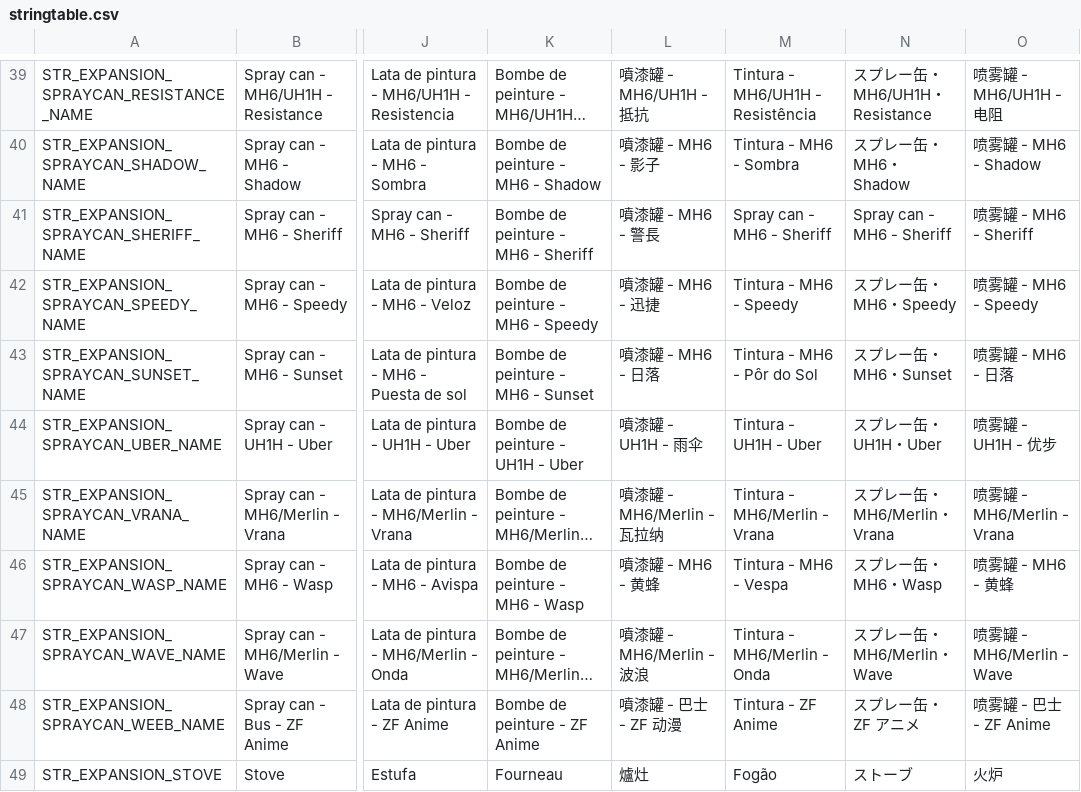
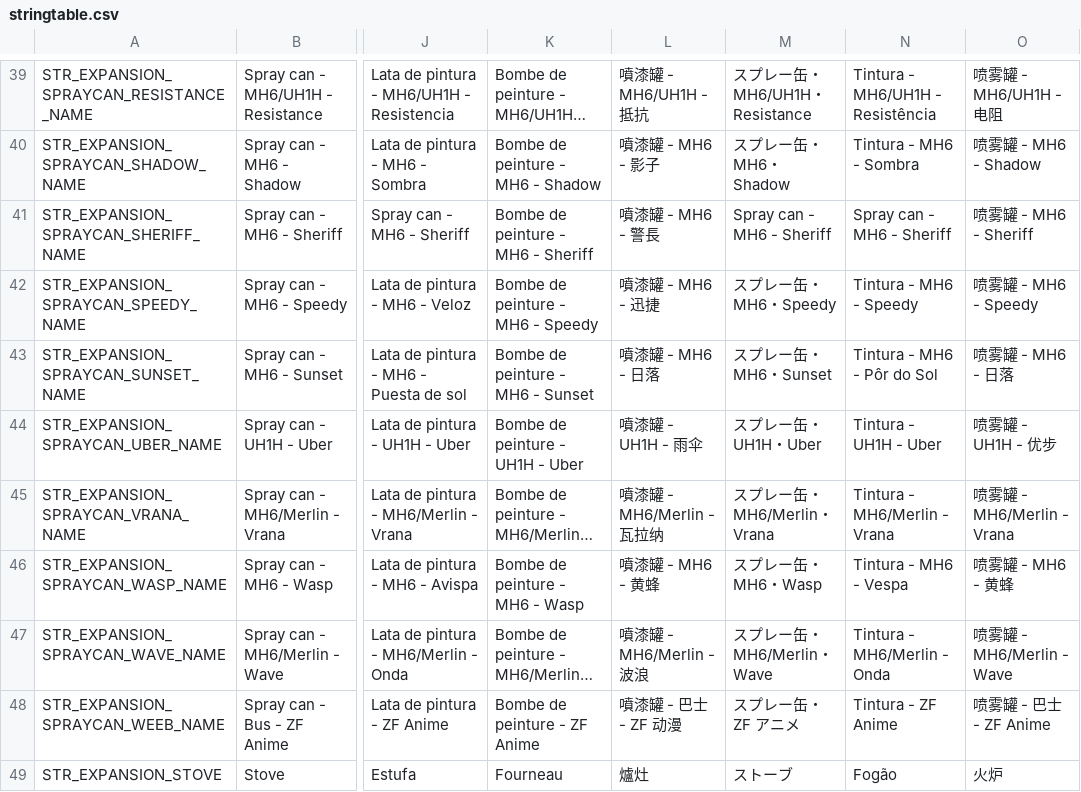
Before and after one commit to salutesh/DayZ-Expansion-Scripts, a CSV file: DayZExpansion/languagecore/Licensed/stringtable.csv, drawn as a sheet; only a part is shown, gaps mark what is left out; long unchanged cells end in …; the diff covers the shown part only; the diff names each change by its address in the sheet, - before the commit and + after, or states it on an @@ line.

```diff
--- a/DayZExpansion/languagecore/Licensed/stringtable.csv
+++ b/DayZExpansion/languagecore/Licensed/stringtable.csv
-M39: Tintura - MH6/UH1H - Resistência
+M39: スプレー缶・MH6/UH1H・Resistance
-N39: スプレー缶・MH6/UH1H・Resistance
+N39: Tintura - MH6/UH1H - Resistência
-M40: Tintura - MH6 - Sombra
+M40: スプレー缶・MH6・Shadow
-N40: スプレー缶・MH6・Shadow
+N40: Tintura - MH6 - Sombra
-M42: Tintura - MH6 - Speedy
+M42: スプレー缶・MH6・Speedy
-N42: スプレー缶・MH6・Speedy
+N42: Tintura - MH6 - Speedy
-M43: Tintura - MH6 - Pôr do Sol
+M43: スプレー缶・MH6・Sunset
-N43: スプレー缶・MH6・Sunset
+N43: Tintura - MH6 - Pôr do Sol
-M44: Tintura - UH1H - Uber
+M44: スプレー缶・UH1H・Uber
-N44: スプレー缶・UH1H・Uber
+N44: Tintura - UH1H - Uber
-M45: Tintura - MH6/Merlin - Vrana
+M45: スプレー缶・MH6/Merlin・Vrana
-N45: スプレー缶・MH6/Merlin・Vrana
+N45: Tintura - MH6/Merlin - Vrana
-M46: Tintura - MH6 - Vespa
+M46: スプレー缶・MH6・Wasp
-N46: スプレー缶・MH6・Wasp
+N46: Tintura - MH6 - Vespa
-M47: Tintura - MH6/Merlin - Onda
+M47: スプレー缶・MH6/Merlin・Wave
-N47: スプレー缶・MH6/Merlin・Wave
+N47: Tintura - MH6/Merlin - Onda
-M48: Tintura - ZF Anime
+M48: スプレー缶・ZF アニメ
-N48: スプレー缶・ZF アニメ
+N48: Tintura - ZF Anime
-M49: Fogão
+M49: ストーブ
-N49: ストーブ
+N49: Fogão
```
Also changed, not shown: 1 added row, 1 removed row and 120 edited cells elsewhere in this file, DayZExpansion/languagecore/Groups/stringtable.csv, DayZExpansion/languagecore/Hardline/stringtable.csv, 38 other files.
